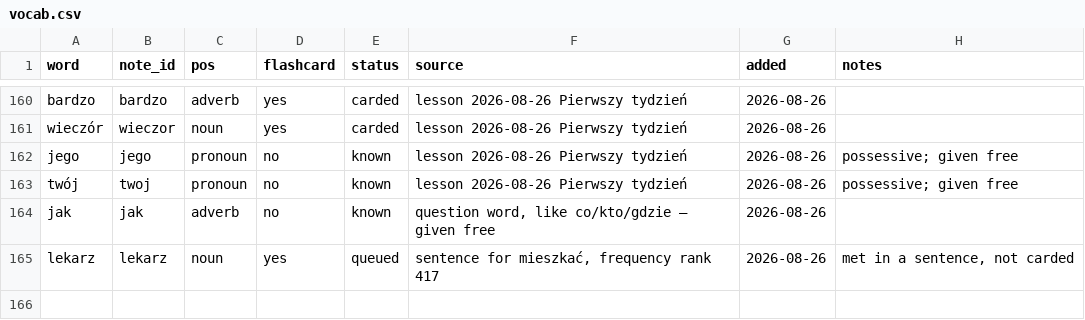
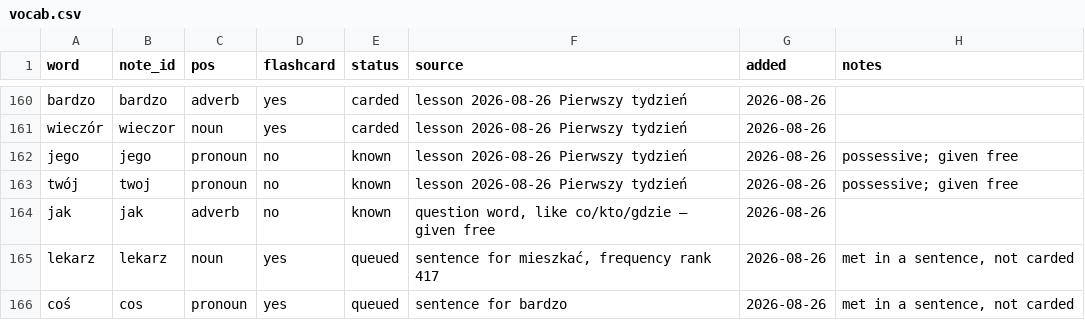
Before and after one commit to frhrpr/flashcards, a CSV file: deck/vocab.csv, drawn as a sheet; only a part is shown, gaps mark what is left out.

```diff
--- a/deck/vocab.csv
+++ b/deck/vocab.csv
@@ -165 +165,2 @@ jak,jak,adverb,no,known,"question word, like co/kto/gdzie — given free",2026-0
 lekarz,lekarz,noun,yes,queued,"sentence for mieszkać, frequency rank 417",2026-08-26,"met in a sentence, not carded"
+coś,cos,pronoun,yes,queued,sentence for bardzo,2026-08-26,"met in a sentence, not carded"
```
Also changed, not shown: 3 other files.
